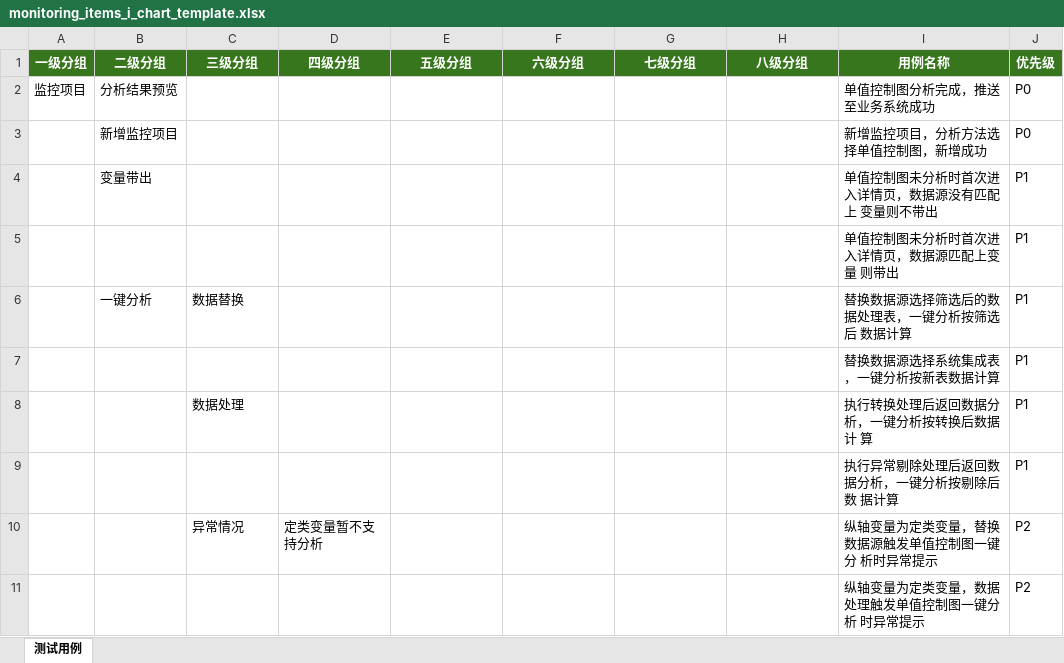
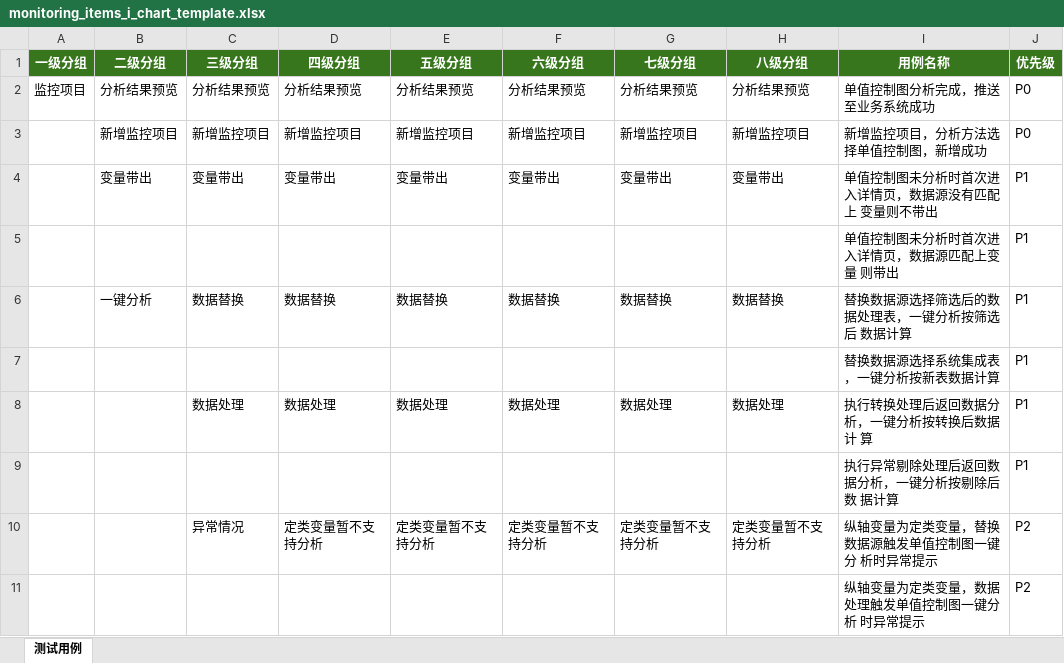
Before and after one commit to gbyu-amd/testcase-generator, an Excel workbook: .claude/skills/testcase-generator/outputs/excel_exports/business_site/monitoring_items_i_chart_template.xlsx, sheet 测试用例, drawn as a sheet; only a part is shown; values as stored, in another font and other column widths than the file's, no borders; the diff covers the shown part only; the diff names each change by its address in the sheet, - before the commit and + after, or states it on an @@ line.

```diff
--- a/.claude/skills/testcase-generator/outputs/excel_exports/business_site/monitoring_items_i_chart_template.xlsx (sheet 测试用例)
+++ b/.claude/skills/testcase-generator/outputs/excel_exports/business_site/monitoring_items_i_chart_template.xlsx (sheet 测试用例)
-C2 (三级分组): (empty)
+C2 (三级分组): 分析结果预览
-D2 (四级分组): (empty)
+D2 (四级分组): 分析结果预览
-E2 (五级分组): (empty)
+E2 (五级分组): 分析结果预览
-F2 (六级分组): (empty)
+F2 (六级分组): 分析结果预览
-G2 (七级分组): (empty)
+G2 (七级分组): 分析结果预览
-H2 (八级分组): (empty)
+H2 (八级分组): 分析结果预览
-C3 (三级分组): (empty)
+C3 (三级分组): 新增监控项目
-D3 (四级分组): (empty)
+D3 (四级分组): 新增监控项目
-E3 (五级分组): (empty)
+E3 (五级分组): 新增监控项目
-F3 (六级分组): (empty)
+F3 (六级分组): 新增监控项目
-G3 (七级分组): (empty)
+G3 (七级分组): 新增监控项目
-H3 (八级分组): (empty)
+H3 (八级分组): 新增监控项目
-C4 (三级分组): (empty)
+C4 (三级分组): 变量带出
-D4 (四级分组): (empty)
+D4 (四级分组): 变量带出
-E4 (五级分组): (empty)
+E4 (五级分组): 变量带出
-F4 (六级分组): (empty)
+F4 (六级分组): 变量带出
-G4 (七级分组): (empty)
+G4 (七级分组): 变量带出
-H4 (八级分组): (empty)
+H4 (八级分组): 变量带出
-D6 (四级分组): (empty)
+D6 (四级分组): 数据替换
-E6 (五级分组): (empty)
+E6 (五级分组): 数据替换
-F6 (六级分组): (empty)
+F6 (六级分组): 数据替换
-G6 (七级分组): (empty)
+G6 (七级分组): 数据替换
-H6 (八级分组): (empty)
+H6 (八级分组): 数据替换
-D8 (四级分组): (empty)
+D8 (四级分组): 数据处理
-E8 (五级分组): (empty)
+E8 (五级分组): 数据处理
-F8 (六级分组): (empty)
+F8 (六级分组): 数据处理
-G8 (七级分组): (empty)
+G8 (七级分组): 数据处理
-H8 (八级分组): (empty)
+H8 (八级分组): 数据处理
-E10 (五级分组): (empty)
+E10 (五级分组): 定类变量暂不支持分析
-F10 (六级分组): (empty)
+F10 (六级分组): 定类变量暂不支持分析
-G10 (七级分组): (empty)
+G10 (七级分组): 定类变量暂不支持分析
-H10 (八级分组): (empty)
+H10 (八级分组): 定类变量暂不支持分析
```
Also changed, not shown: 224 edited cells elsewhere in this sheet, 6 other files.
